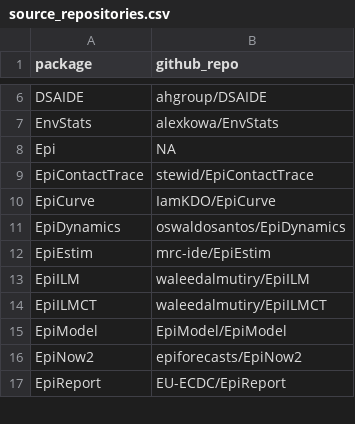
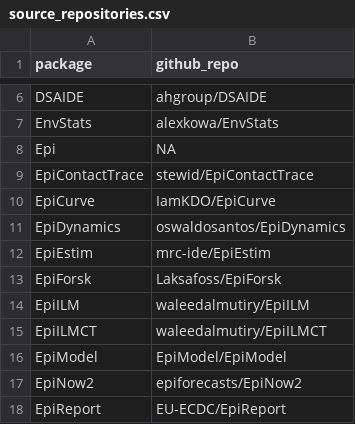
Before and after one commit to cran-task-views/Epidemiology, a CSV file: data/source_repositories.csv, drawn as a sheet; only a part is shown, gaps mark what is left out.

Commit message:
Add EpiForsk
Fix #41

```diff
--- a/data/source_repositories.csv
+++ b/data/source_repositories.csv
@@ -12,2 +12,3 @@
 "EpiEstim","mrc-ide/EpiEstim"
+"EpiForsk","Laksafoss/EpiForsk"
 "EpiILM","waleedalmutiry/EpiILM"
```
Also changed, not shown: 2 other files.
